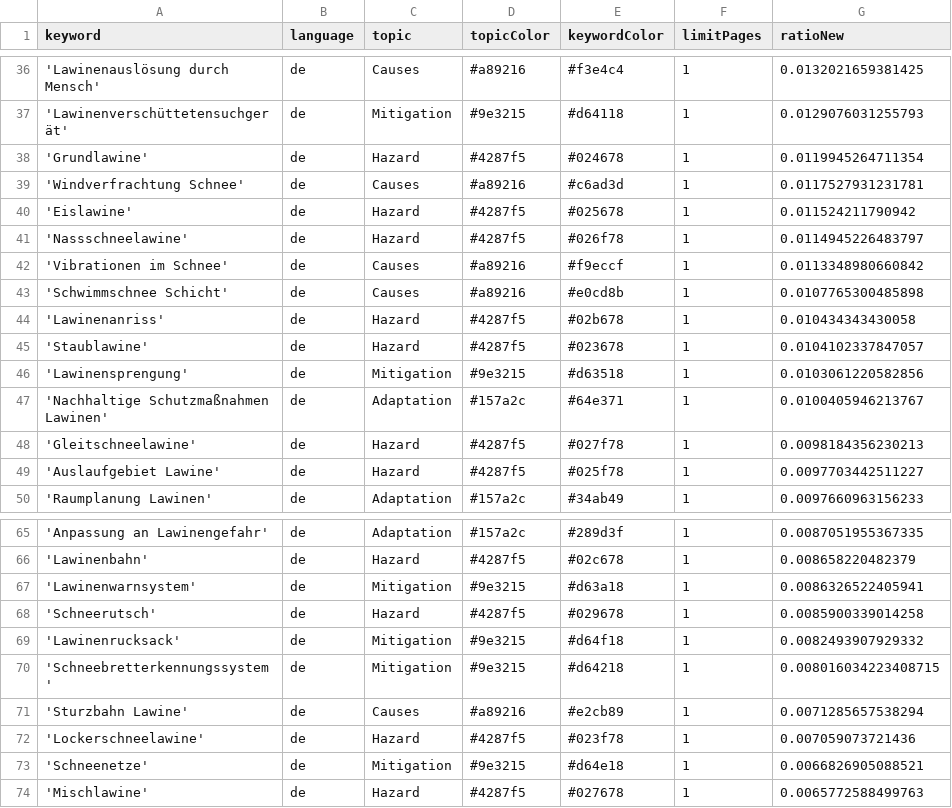
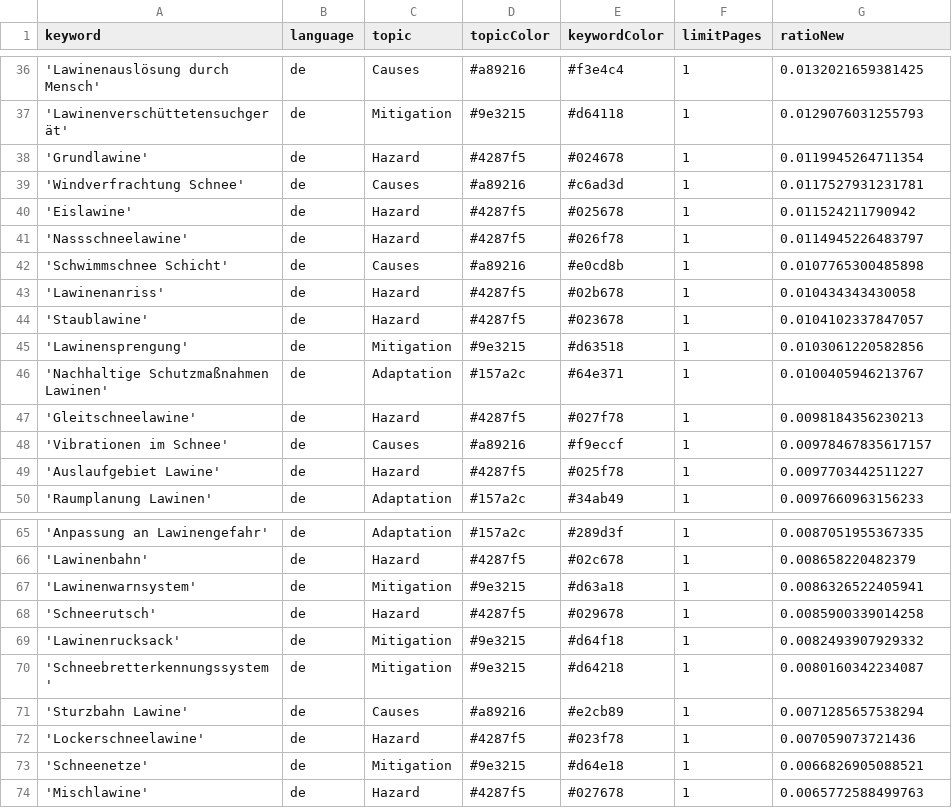
Before and after one commit to picawe-news/AvalancheIsComing, a CSV file: keywords.csv, drawn as a sheet; only a part is shown, gaps mark what is left out.

Commit message:
Commit from GitHub Actions (harvest:0.0)

```diff
--- a/keywords.csv
+++ b/keywords.csv
@@ -41,3 +41,2 @@ keyword,language,topic,topicColor,keywordColor,limitPages,ratioNew
 'Nassschneelawine',de,Hazard,#4287f5,#026f78,1,0.0114945226483797
-'Vibrationen im Schnee',de,Causes,#a89216,#f9eccf,1,0.0113348980660842
 'Schwimmschnee Schicht',de,Causes,#a89216,#e0cd8b,1,0.0107765300485898
@@ -48,2 +47,3 @@ keyword,language,topic,topicColor,keywordColor,limitPages,ratioNew
 'Gleitschneelawine',de,Hazard,#4287f5,#027f78,1,0.0098184356230213
+'Vibrationen im Schnee',de,Causes,#a89216,#f9eccf,1,0.00978467835617157
 'Auslaufgebiet Lawine',de,Hazard,#4287f5,#025f78,1,0.0097703442511227
@@ -69,3 +69,3 @@ keyword,language,topic,topicColor,keywordColor,limitPages,ratioNew
 'Lawinenrucksack',de,Mitigation,#9e3215,#d64f18,1,0.0082493907929332
-'Schneebretterkennungssystem',de,Mitigation,#9e3215,#d64218,1,0.008016034223408715
+'Schneebretterkennungssystem',de,Mitigation,#9e3215,#d64218,1,0.0080160342234087
 'Sturzbahn Lawine',de,Causes,#a89216,#e2cb89,1,0.0071285657538294
```
